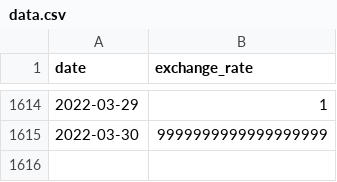
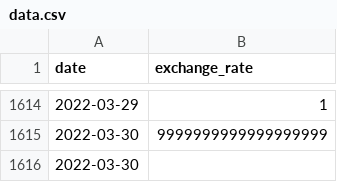
Before and after one commit to changhle/42Seoul, a CSV file: ex00/data.csv, drawn as a sheet; only a part is shown, gaps mark what is left out; the diff names each change by its address in the sheet, - before the commit and + after, or states it on an @@ line.

```diff
--- a/ex00/data.csv
+++ b/ex00/data.csv
+row 1616: 2022-03-30
```
Also changed, not shown: ex00/input.csv, 1 other file.
